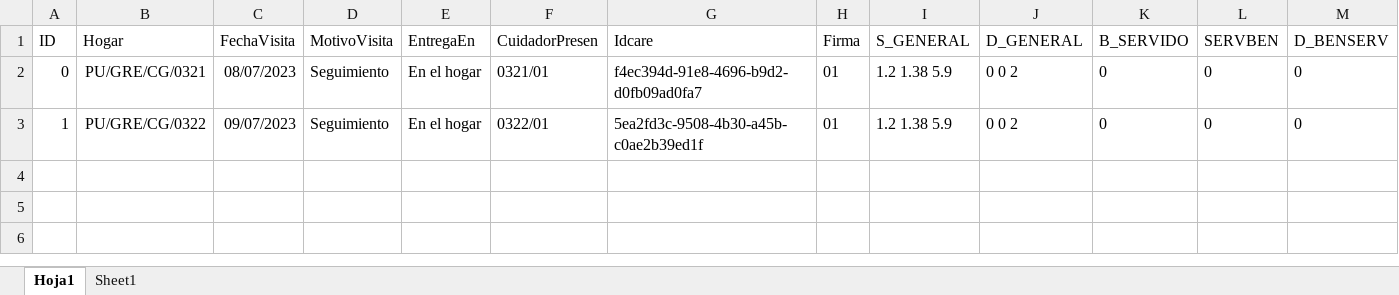
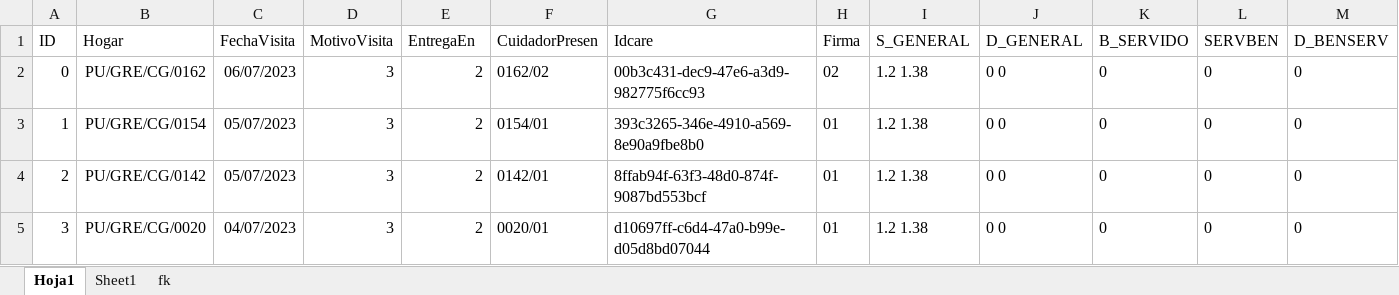
Before and after one commit to Inarixdono/br_shaka, an Excel workbook: Archivos/Servir.xlsx, sheet Hoja1, drawn as a sheet; values as stored, in another font and other column widths than the file's, no borders; conditional formats not drawn; the diff names each change by its address in the sheet, - before the commit and + after, or states it on an @@ line.

```diff
--- a/Archivos/Servir.xlsx (sheet Hoja1)
+++ b/Archivos/Servir.xlsx (sheet Hoja1)
+sheet tab: fk
-B2 (Hogar): PU/GRE/CG/0321
+B2 (Hogar): PU/GRE/CG/0162
-C2 (FechaVisita): 08/07/2023
+C2 (FechaVisita): 06/07/2023
-D2:D3 (MotivoVisita): Seguimiento
+D2:D3 (MotivoVisita): 3
-E2:E3 (EntregaEn): En el hogar
+E2:E3 (EntregaEn): 2
-F2 (CuidadorPresen): 0321/01
+F2 (CuidadorPresen): 0162/02
-G2 (Idcare): f4ec394d-91e8-4696-b9d2-d0fb09ad0fa7
+G2 (Idcare): 00b3c431-dec9-47e6-a3d9-982775f6cc93
-H2 (Firma): 01
+H2 (Firma): 02
-I2:I3 (S_GENERAL): 1.2 1.38 5.9
+I2:I3 (S_GENERAL): 1.2 1.38
-J2:J3 (D_GENERAL): 0 0 2
+J2:J3 (D_GENERAL): 0 0
-B3 (Hogar): PU/GRE/CG/0322
+B3 (Hogar): PU/GRE/CG/0154
-C3 (FechaVisita): 09/07/2023
+C3 (FechaVisita): 05/07/2023
-F3 (CuidadorPresen): 0322/01
+F3 (CuidadorPresen): 0154/01
-G3 (Idcare): 5ea2fd3c-9508-4b30-a45b-c0ae2b39ed1f
+G3 (Idcare): 393c3265-346e-4910-a569-8e90a9fbe8b0
+row 4: 2 | PU/GRE/CG/0142 | 05/07/2023 | 3 | 2 | 0142/01 | 8ffab94f-63f3-48d0-874f-9087bd553bcf | 01 | 1.2 1.38 | 0 0 | 0 | 0 | 0
+row 5: 3 | PU/GRE/CG/0020 | 04/07/2023 | 3 | 2 | 0020/01 | d10697ff-c6d4-47a0-b99e-d05d8bd07044 | 01 | 1.2 1.38 | 0 0 | 0 | 0 | 0
```
Also changed, not shown: 7 other files.
